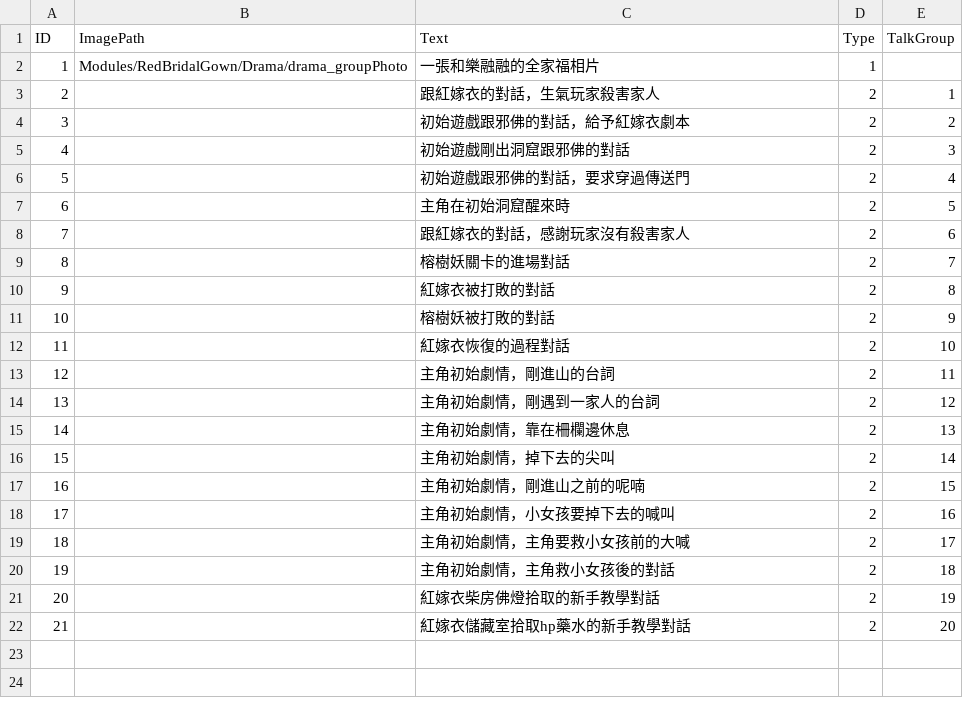
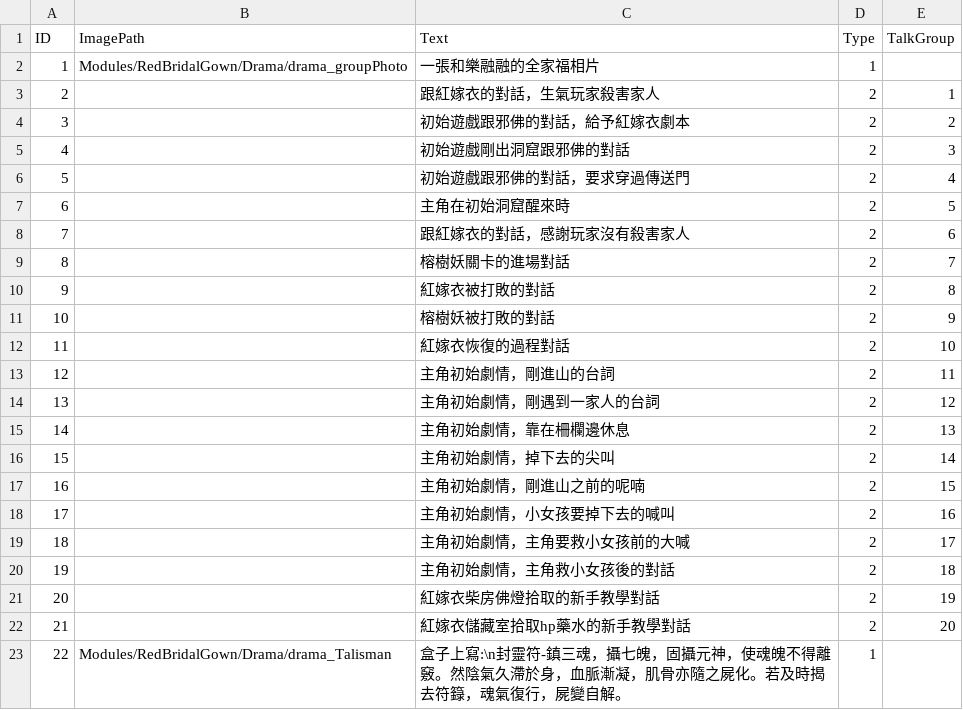
Before and after one commit to sorrowslee/DipanProj, a CSV file: DipanProj_Main/Assets/Data/DramaTable.csv, drawn as a sheet.

```diff
--- a/DipanProj_Main/Assets/Data/DramaTable.csv
+++ b/DipanProj_Main/Assets/Data/DramaTable.csv
@@ -22 +22,2 @@ ID,ImagePath,Text,Type,TalkGroup
 21,,紅嫁衣儲藏室拾取hp藥水的新手教學對話,2,20
+22,Modules/RedBridalGown/Drama/drama_Talisman,盒子上寫:\n封靈符-鎮三魂，攝七魄，固攝元神，使魂魄不得離竅。然陰氣久滯於身，血脈漸凝，肌骨亦隨之屍化。若及時揭去符籙，魂氣復行，屍變自解。,1,
```
Also changed, not shown: DipanProj_Main/Assets/Data/BloodlineTable.csv, 28 other files.
